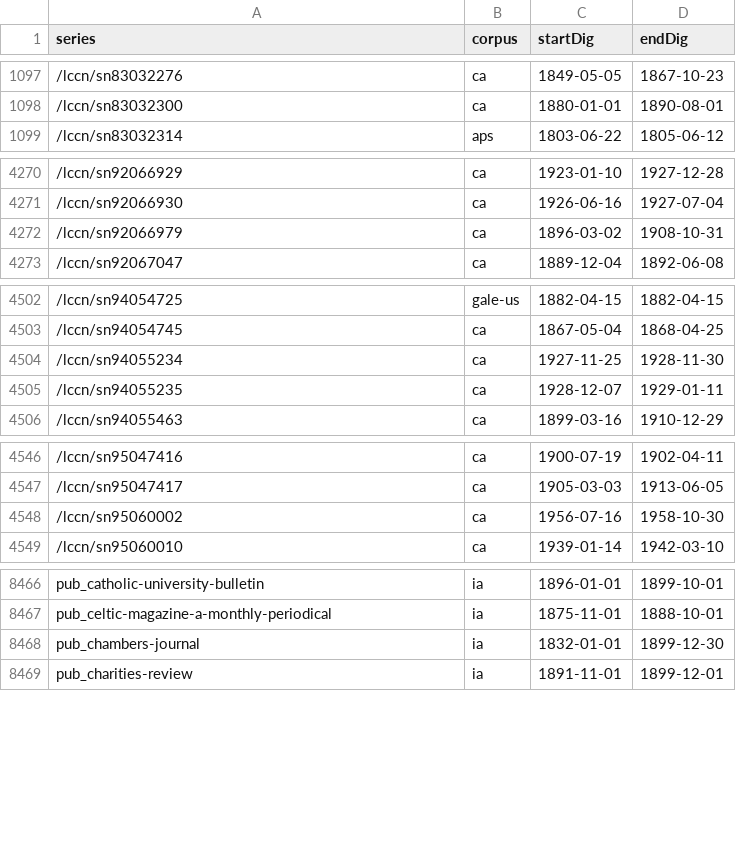
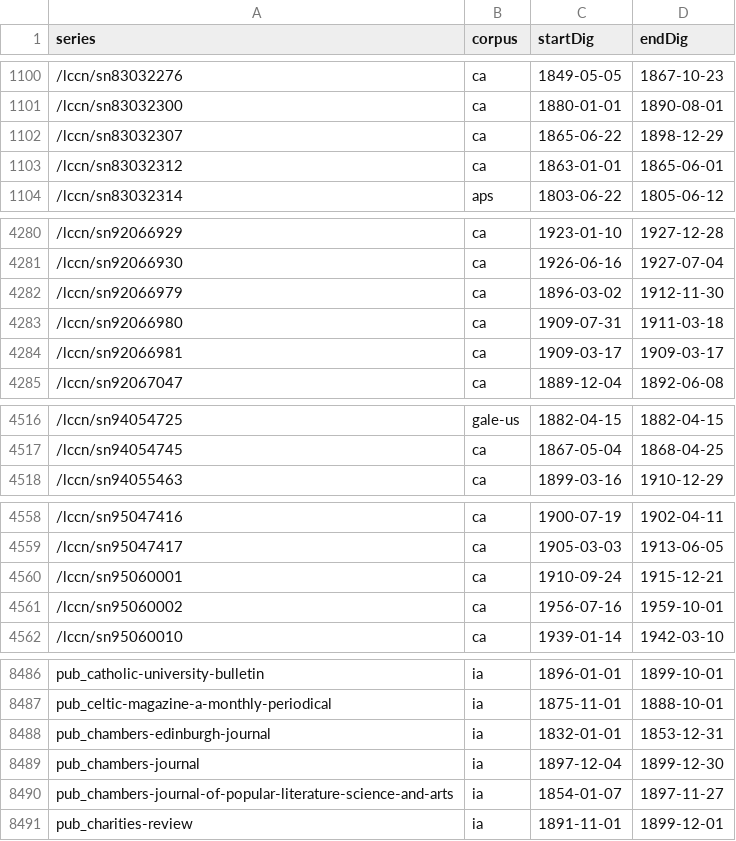
Before and after one commit to ViralTexts/newspaper-metadata, a CSV file: digitized/dates.csv, drawn as a sheet; only a part is shown, gaps mark what is left out; the diff covers the shown part only.

```diff
--- a/digitized/dates.csv
+++ b/digitized/dates.csv
@@ -1098,2 +1101,4 @@ series,corpus,startDig,endDig
 /lccn/sn83032300,ca,1880-01-01,1890-08-01
+/lccn/sn83032307,ca,1865-06-22,1898-12-29
+/lccn/sn83032312,ca,1863-01-01,1865-06-01
 /lccn/sn83032314,aps,1803-06-22,1805-06-12
@@ -4271,3 +4281,5 @@ series,corpus,startDig,endDig
 /lccn/sn92066930,ca,1926-06-16,1927-07-04
-/lccn/sn92066979,ca,1896-03-02,1908-10-31
+/lccn/sn92066979,ca,1896-03-02,1912-11-30
+/lccn/sn92066980,ca,1909-07-31,1911-03-18
+/lccn/sn92066981,ca,1909-03-17,1909-03-17
 /lccn/sn92067047,ca,1889-12-04,1892-06-08
@@ -4503,4 +4517,2 @@ series,corpus,startDig,endDig
 /lccn/sn94054745,ca,1867-05-04,1868-04-25
-/lccn/sn94055234,ca,1927-11-25,1928-11-30
-/lccn/sn94055235,ca,1928-12-07,1929-01-11
 /lccn/sn94055463,ca,1899-03-16,1910-12-29
@@ -4547,3 +4559,4 @@ series,corpus,startDig,endDig
 /lccn/sn95047417,ca,1905-03-03,1913-06-05
-/lccn/sn95060002,ca,1956-07-16,1958-10-30
+/lccn/sn95060001,ca,1910-09-24,1915-12-21
+/lccn/sn95060002,ca,1956-07-16,1959-10-01
 /lccn/sn95060010,ca,1939-01-14,1942-03-10
@@ -8467,3 +8487,5 @@ pub_catholic-university-bulletin,ia,1896-01-01,1899-10-01
 pub_celtic-magazine-a-monthly-periodical,ia,1875-11-01,1888-10-01
-pub_chambers-journal,ia,1832-01-01,1899-12-30
+pub_chambers-edinburgh-journal,ia,1832-01-01,1853-12-31
+pub_chambers-journal,ia,1897-12-04,1899-12-30
+pub_chambers-journal-of-popular-literature-science-and-arts,ia,1854-01-07,1897-11-27
 pub_charities-review,ia,1891-11-01,1899-12-01
```
Also changed, not shown: 21 added rows, 3 removed rows and 14 edited cells elsewhere in this file.
